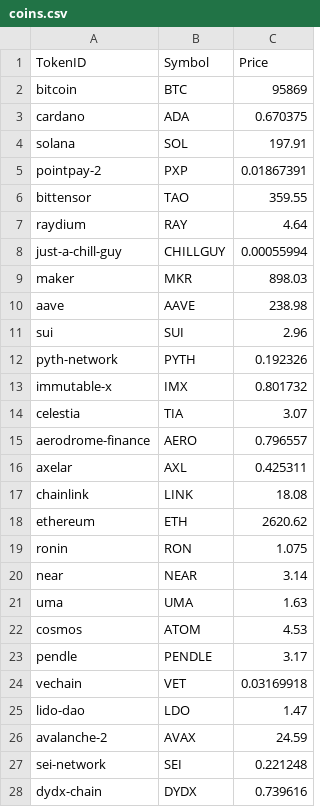
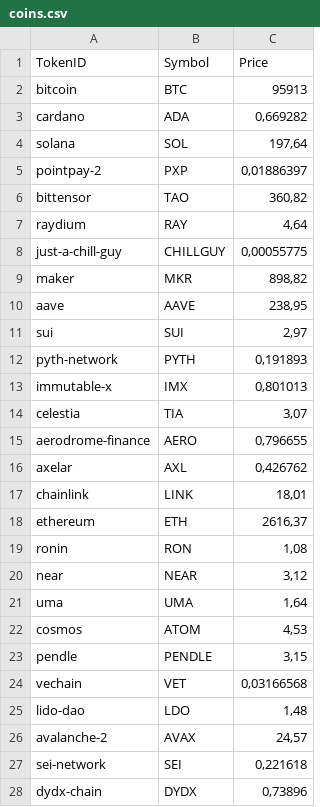
Before and after one commit to jandelima/crypto-prices-coingecko, a CSV file: coins.csv, drawn as a sheet; only a part is shown; the diff covers the shown part only.

```diff
--- a/coins.csv
+++ b/coins.csv
@@ -1,28 +1,28 @@
 TokenID|Symbol|Price
-bitcoin|BTC|95869
-cardano|ADA|0.670375
-solana|SOL|197.91
-pointpay-2|PXP|0.01867391
-bittensor|TAO|359.55
-raydium|RAY|4.64
-just-a-chill-guy|CHILLGUY|0.00055994
-maker|MKR|898.03
-aave|AAVE|238.98
-sui|SUI|2.96
-pyth-network|PYTH|0.192326
-immutable-x|IMX|0.801732
-celestia|TIA|3.07
-aerodrome-finance|AERO|0.796557
-axelar|AXL|0.425311
-chainlink|LINK|18.08
-ethereum|ETH|2620.62
-ronin|RON|1.075
-near|NEAR|3.14
-uma|UMA|1.63
-cosmos|ATOM|4.53
-pendle|PENDLE|3.17
-vechain|VET|0.03169918
-lido-dao|LDO|1.47
-avalanche-2|AVAX|24.59
-sei-network|SEI|0.221248
-dydx-chain|DYDX|0.739616
+bitcoin|BTC|95913
+cardano|ADA|0,669282
+solana|SOL|197,64
+pointpay-2|PXP|0,01886397
+bittensor|TAO|360,82
+raydium|RAY|4,64
+just-a-chill-guy|CHILLGUY|0,00055775
+maker|MKR|898,82
+aave|AAVE|238,95
+sui|SUI|2,97
+pyth-network|PYTH|0,191893
+immutable-x|IMX|0,801013
+celestia|TIA|3,07
+aerodrome-finance|AERO|0,796655
+axelar|AXL|0,426762
+chainlink|LINK|18,01
+ethereum|ETH|2616,37
+ronin|RON|1,08
+near|NEAR|3,12
+uma|UMA|1,64
+cosmos|ATOM|4,53
+pendle|PENDLE|3,15
+vechain|VET|0,03166568
+lido-dao|LDO|1,48
+avalanche-2|AVAX|24,57
+sei-network|SEI|0,221618
+dydx-chain|DYDX|0,73896
```
Also changed, not shown: 6 edited cells elsewhere in this file, 1 other file.
